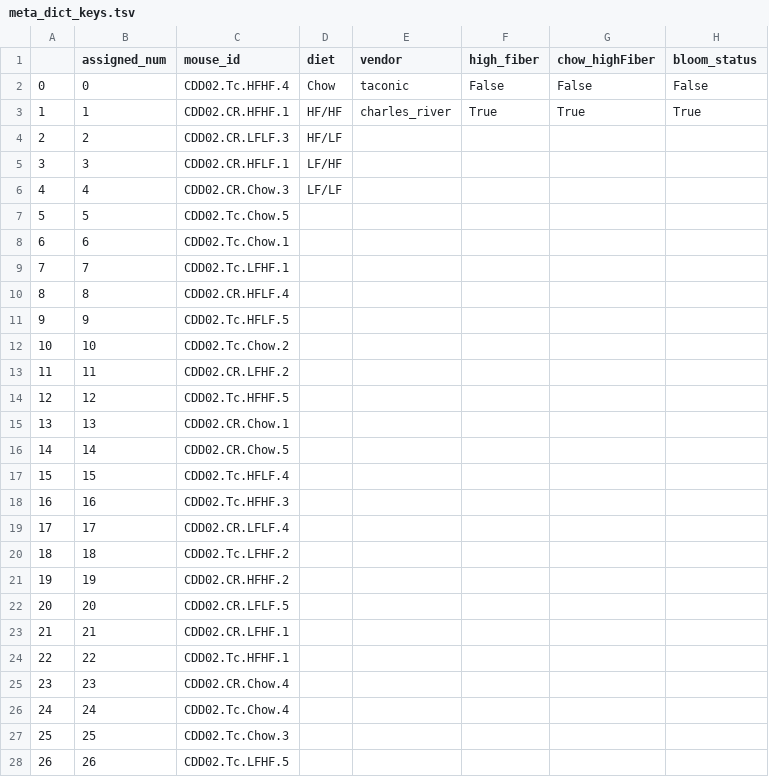
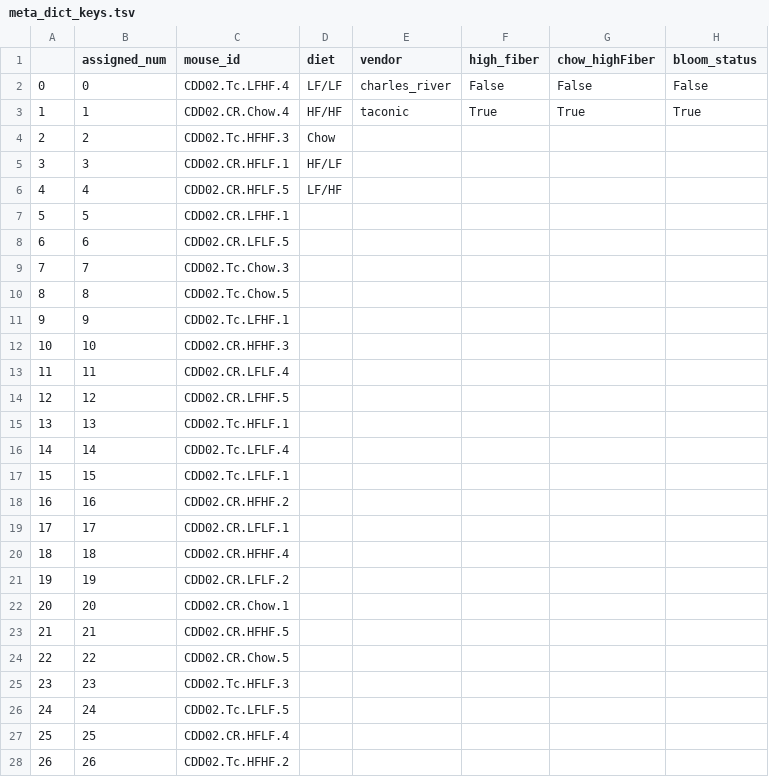
Before and after one commit to madiapgar/ml_workflow, a TSV file: data/meta_dict_keys.tsv, drawn as a sheet; only a part is shown; the diff covers the shown part only.

```diff
--- a/data/meta_dict_keys.tsv
+++ b/data/meta_dict_keys.tsv
@@ -1,28 +1,28 @@
 	assigned_num	mouse_id	diet	vendor	high_fiber	chow_highFiber	bloom_status
-0	0	CDD02.Tc.HFHF.4	Chow	taconic	False	False	False
-1	1	CDD02.CR.HFHF.1	HF/HF	charles_river	True	True	True
-2	2	CDD02.CR.LFLF.3	HF/LF				
-3	3	CDD02.CR.HFLF.1	LF/HF				
-4	4	CDD02.CR.Chow.3	LF/LF				
-5	5	CDD02.Tc.Chow.5					
-6	6	CDD02.Tc.Chow.1					
-7	7	CDD02.Tc.LFHF.1					
-8	8	CDD02.CR.HFLF.4					
-9	9	CDD02.Tc.HFLF.5					
-10	10	CDD02.Tc.Chow.2					
-11	11	CDD02.CR.LFHF.2					
-12	12	CDD02.Tc.HFHF.5					
-13	13	CDD02.CR.Chow.1					
-14	14	CDD02.CR.Chow.5					
-15	15	CDD02.Tc.HFLF.4					
-16	16	CDD02.Tc.HFHF.3					
-17	17	CDD02.CR.LFLF.4					
-18	18	CDD02.Tc.LFHF.2					
-19	19	CDD02.CR.HFHF.2					
-20	20	CDD02.CR.LFLF.5					
-21	21	CDD02.CR.LFHF.1					
-22	22	CDD02.Tc.HFHF.1					
-23	23	CDD02.CR.Chow.4					
-24	24	CDD02.Tc.Chow.4					
-25	25	CDD02.Tc.Chow.3					
-26	26	CDD02.Tc.LFHF.5					
+0	0	CDD02.Tc.LFHF.4	LF/LF	charles_river	False	False	False
+1	1	CDD02.CR.Chow.4	HF/HF	taconic	True	True	True
+2	2	CDD02.Tc.HFHF.3	Chow				
+3	3	CDD02.CR.HFLF.1	HF/LF				
+4	4	CDD02.CR.HFLF.5	LF/HF				
+5	5	CDD02.CR.LFHF.1					
+6	6	CDD02.CR.LFLF.5					
+7	7	CDD02.Tc.Chow.3					
+8	8	CDD02.Tc.Chow.5					
+9	9	CDD02.Tc.LFHF.1					
+10	10	CDD02.CR.HFHF.3					
+11	11	CDD02.CR.LFLF.4					
+12	12	CDD02.CR.LFHF.5					
+13	13	CDD02.Tc.HFLF.1					
+14	14	CDD02.Tc.LFLF.4					
+15	15	CDD02.Tc.LFLF.1					
+16	16	CDD02.CR.HFHF.2					
+17	17	CDD02.CR.LFLF.1					
+18	18	CDD02.CR.HFHF.4					
+19	19	CDD02.CR.LFLF.2					
+20	20	CDD02.CR.Chow.1					
+21	21	CDD02.CR.HFHF.5					
+22	22	CDD02.CR.Chow.5					
+23	23	CDD02.Tc.HFLF.3					
+24	24	CDD02.Tc.LFLF.5					
+25	25	CDD02.CR.HFLF.4					
+26	26	CDD02.Tc.HFHF.2					
```
Also changed, not shown: 23 edited cells elsewhere in this file, data/baselineFamily_wide.tsv, data/bloomDay_family_wide.tsv, 15 other files.
